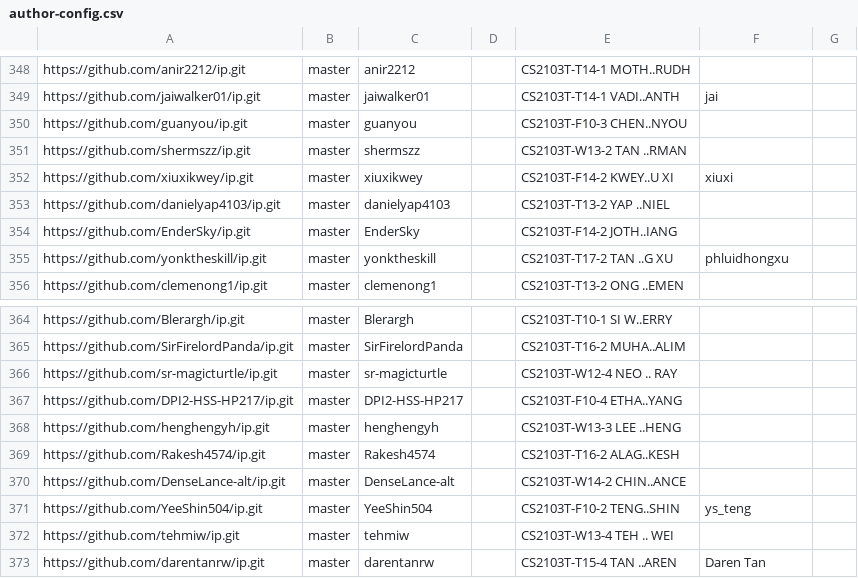
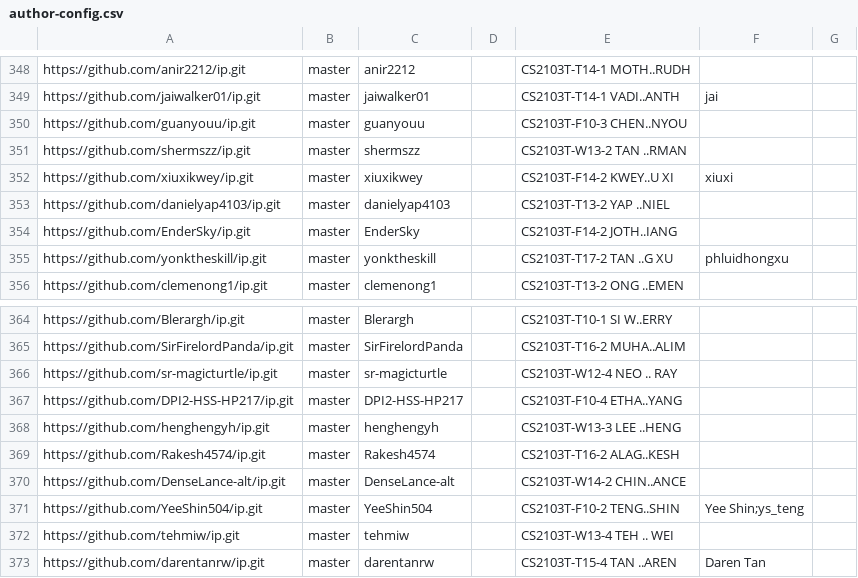
Before and after one commit to NUS-CS2103-AY2526-S2/ip-dashboard, a CSV file: config/author-config.csv, drawn as a sheet; only a part is shown, gaps mark what is left out.

Commit message:
Update configs

```diff
--- a/config/author-config.csv
+++ b/config/author-config.csv
@@ -349,3 +349,3 @@ https://github.com/anir2212/ip.git,master,anir2212,,CS2103T-T14-1 MOTH..RUDH,,
 https://github.com/jaiwalker01/ip.git,master,jaiwalker01,,CS2103T-T14-1 VADI..ANTH,jai,
-https://github.com/guanyou/ip.git,master,guanyou,,CS2103T-F10-3 CHEN..NYOU,,
+https://github.com/guanyouu/ip.git,master,guanyouu,,CS2103T-F10-3 CHEN..NYOU,,
 https://github.com/shermszz/ip.git,master,shermszz,,CS2103T-W13-2 TAN ..RMAN,,
@@ -370,3 +370,3 @@ https://github.com/Rakesh4574/ip.git,master,Rakesh4574,,CS2103T-T16-2 ALAG..KESH
 https://github.com/DenseLance-alt/ip.git,master,DenseLance-alt,,CS2103T-W14-2 CHIN..ANCE,,
-https://github.com/YeeShin504/ip.git,master,YeeShin504,,CS2103T-F10-2 TENG..SHIN,ys_teng,
+https://github.com/YeeShin504/ip.git,master,YeeShin504,,CS2103T-F10-2 TENG..SHIN,Yee Shin;ys_teng,
 https://github.com/tehmiw/ip.git,master,tehmiw,,CS2103T-W13-4 TEH .. WEI,,
```
Also changed, not shown: config/repo-config.csv.
